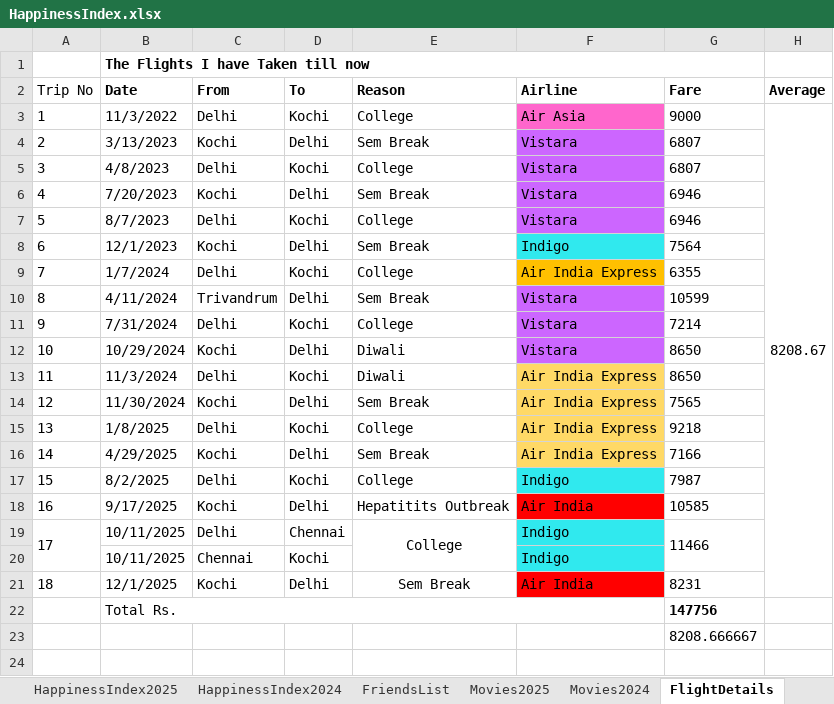
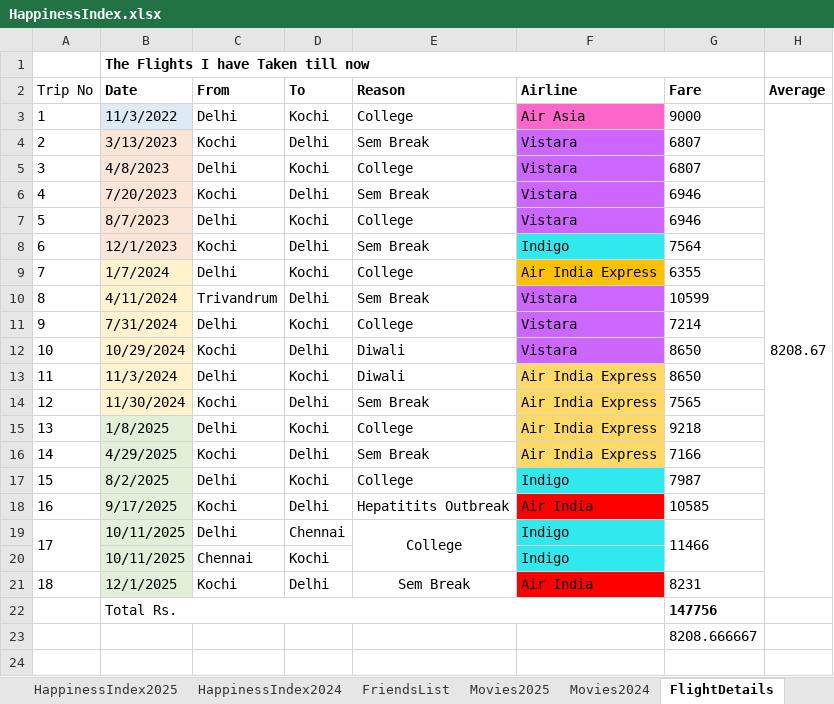
Before and after one commit to Abhinav-1708/Happiness-Index, an Excel workbook: HappinessIndex.xlsx, sheet FlightDetails, drawn as a sheet; only a part is shown; values as stored, in another font and other column widths than the file's, no borders; charts and pictures and conditional formats not drawn; the diff names each change by its address in the sheet, - before the commit and + after, or states it on an @@ line.

```diff
--- a/HappinessIndex.xlsx (sheet FlightDetails)
+++ b/HappinessIndex.xlsx (sheet FlightDetails)
-B3 fill: none
+B3 fill: #DEEBF7
-B4:B8 fill: none
+B4:B8 fill: #FBE5D6
-B9:B14 fill: none
+B9:B14 fill: #FFF2CC
-B15:B21 fill: none
+B15:B21 fill: #E2F0D9
```
Also changed, not shown: sheet HappinessIndex2025, sheet Movies2025, charts or pictures.
